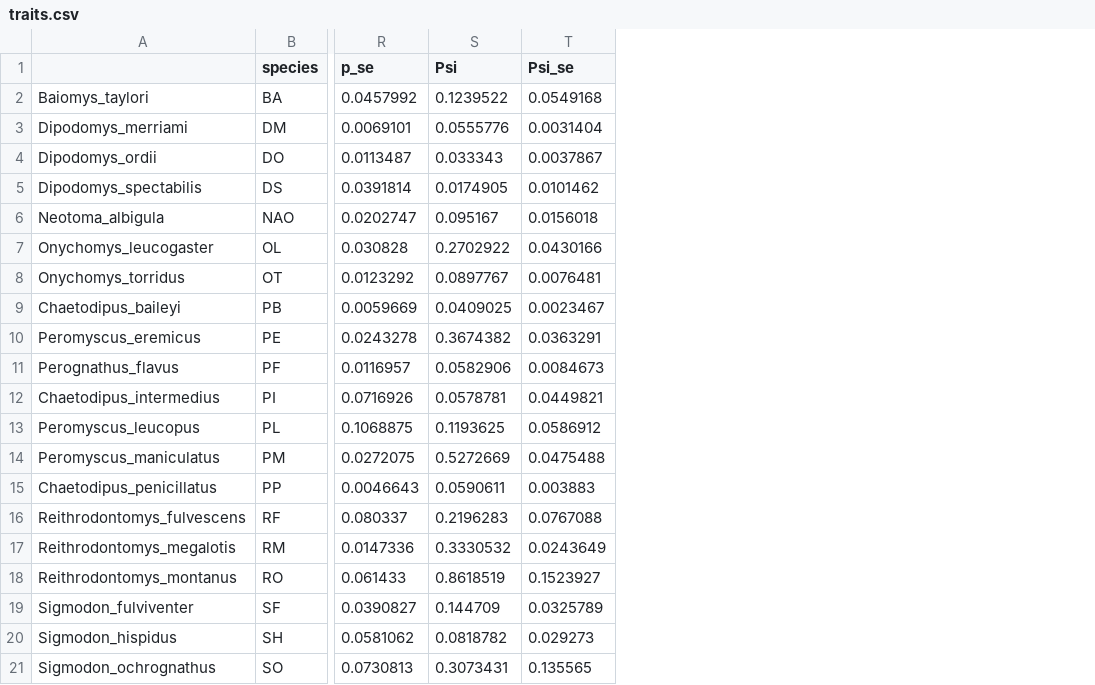
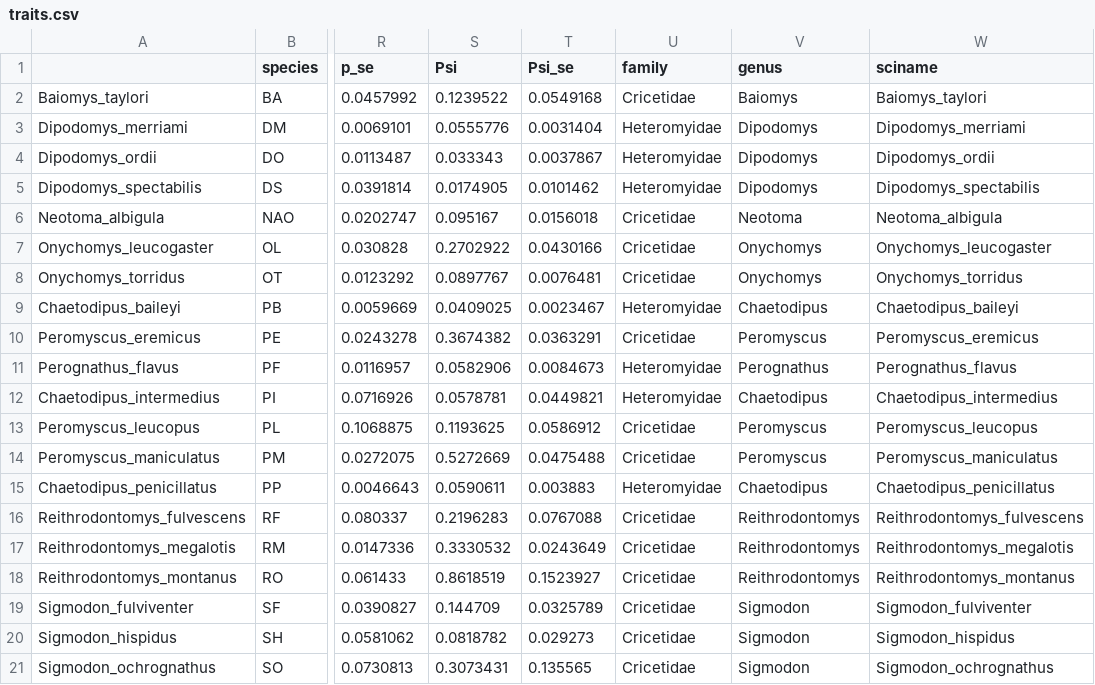
Before and after one commit to weecology/portal-rodent-dispersal, a CSV file: traits.csv, drawn as a sheet; only a part is shown, gaps mark what is left out; the diff names each change by its address in the sheet, - before the commit and + after, or states it on an @@ line.

Commit message:
updated traits.csv so it contains species names, updated code to auto-addd rownames to amll

```diff
--- a/traits.csv
+++ b/traits.csv
+column U (family), rows 2-21: Cricetidae | Heteromyidae | Heteromyidae | Heteromyidae | Cricetidae | Cricetidae | Cricetidae | Heteromyidae | Cricetidae | Heteromyidae | Heteromyidae | Cricetidae | Cricetidae | Heteromyidae | Cricetidae | Cricetidae | Cricetidae | Cricetidae | Cricetidae | Cricetidae
+column V (genus), rows 2-21: Baiomys | Dipodomys | Dipodomys | Dipodomys | Neotoma | Onychomys | Onychomys | Chaetodipus | Peromyscus | Perognathus | Chaetodipus | Peromyscus | Peromyscus | Chaetodipus | Reithrodontomys | Reithrodontomys | Reithrodontomys | Sigmodon | Sigmodon | Sigmodon
+column W (sciname), rows 2-21: Baiomys_taylori | Dipodomys_merriami | Dipodomys_ordii | Dipodomys_spectabilis | Neotoma_albigula | Onychomys_leucogaster | Onychomys_torridus | Chaetodipus_baileyi | Peromyscus_eremicus | Perognathus_flavus | Chaetodipus_intermedius | Peromyscus_leucopus | Peromyscus_maniculatus | Chaetodipus_penicillatus | Reithrodontomys_fulvescens | Reithrodontomys_megalotis | Reithrodontomys_montanus | Sigmodon_fulviventer | Sigmodon_hispidus | Sigmodon_ochrognathus
```
Also changed, not shown: 2 other files.
